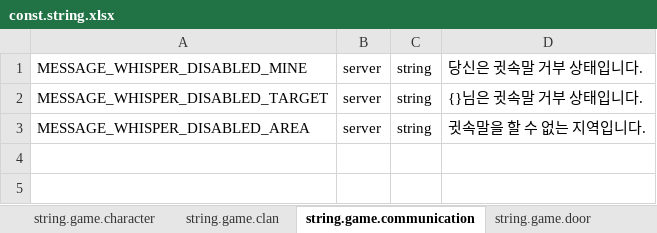
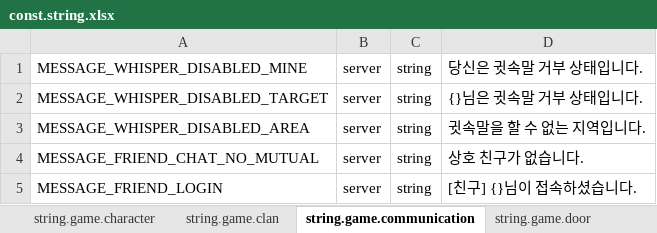
Before and after one commit to boyism80/fb, an Excel workbook: resources/table/const.string.xlsx, sheet string.game.communication, drawn as a sheet; values as stored, in another font and other column widths than the file's, no borders; the diff names each change by its address in the sheet, - before the commit and + after, or states it on an @@ line.

Commit message:
feat: implement friend system with mutual sync
- Add friend table, repository, and FriendService with distributed locks
- Mirror client friend list via Init/UpdateFriends and AMQP peer updates
- Support mutual-only !!! chat and login notifications
- Add friend-related protocol messages and string resources

```diff
--- a/resources/table/const.string.xlsx (sheet string.game.communication)
+++ b/resources/table/const.string.xlsx (sheet string.game.communication)
+row 4: MESSAGE_FRIEND_CHAT_NO_MUTUAL | server | string | 상호 친구가 없습니다.
+row 5: MESSAGE_FRIEND_LOGIN | server | string | [친구] {}님이 접속하셨습니다.
```
Also changed, not shown: sheet string.game.clan, 38 other files.
